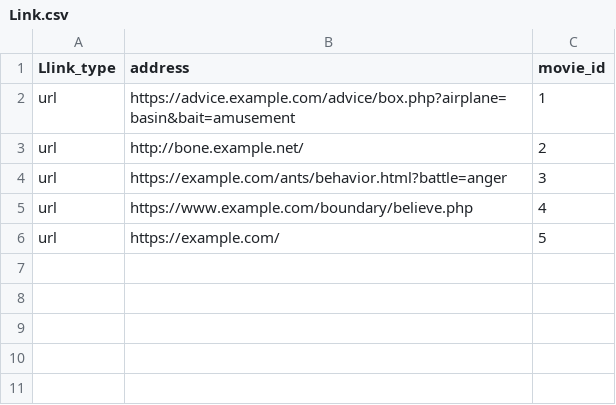
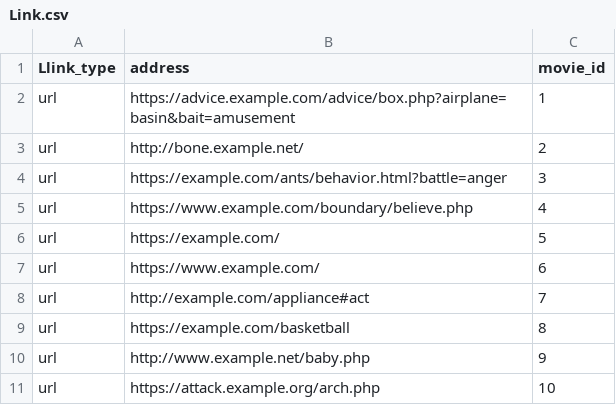
Before and after one commit to skni-kod/FilmweebBack, a CSV file: dataImport/Link.csv, drawn as a sheet.

```diff
--- a/dataImport/Link.csv
+++ b/dataImport/Link.csv
@@ -6 +6,6 @@ url,https://www.example.com/boundary/believe.php,4
 url,https://example.com/,5
+url,https://www.example.com/,6
+url,http://example.com/appliance#act,7
+url,https://example.com/basketball,8
+url,http://www.example.net/baby.php,9
+url,https://attack.example.org/arch.php,10
```
Also changed, not shown: dataImport/Movie.csv, dataImport/MovieComment.csv, 18 other files.
